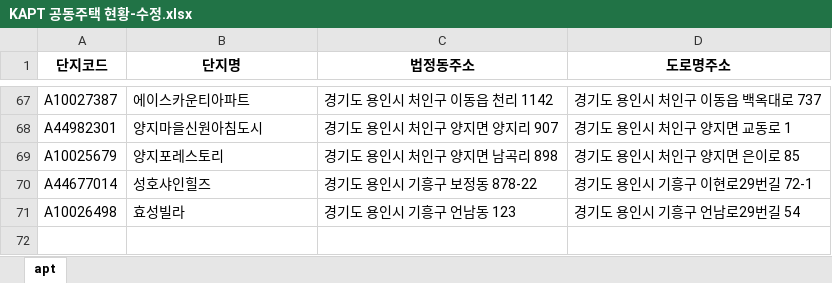
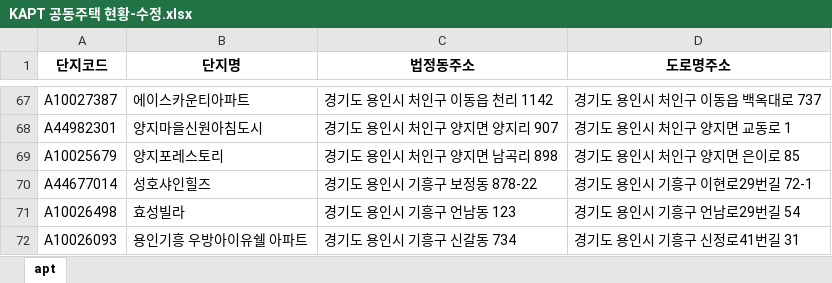
Before and after one commit to iamjino/tanimaul, an Excel workbook: conf/KAPT 공동주택 현황-수정.xlsx, sheet apt, drawn as a sheet; only a part is shown, gaps mark what is left out; values as stored, in another font and other column widths than the file's, no borders; the diff names each change by its address in the sheet, - before the commit and + after, or states it on an @@ line.

```diff
--- a/conf/KAPT 공동주택 현황-수정.xlsx (sheet apt)
+++ b/conf/KAPT 공동주택 현황-수정.xlsx (sheet apt)
+row 72: A10026093 | 용인기흥 우방아이유쉘 아파트 | 경기도 용인시 기흥구 신갈동 734 | 경기도 용인시 기흥구 신정로41번길 31
```
Also changed, not shown: conf/용인시 공동주택 현황.xlsx, conf/용인시 통리반 설치 조례-수정.xlsx, 16 other files.
